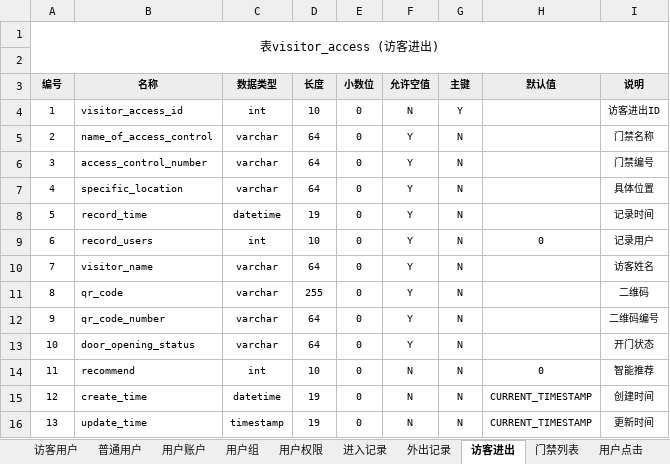
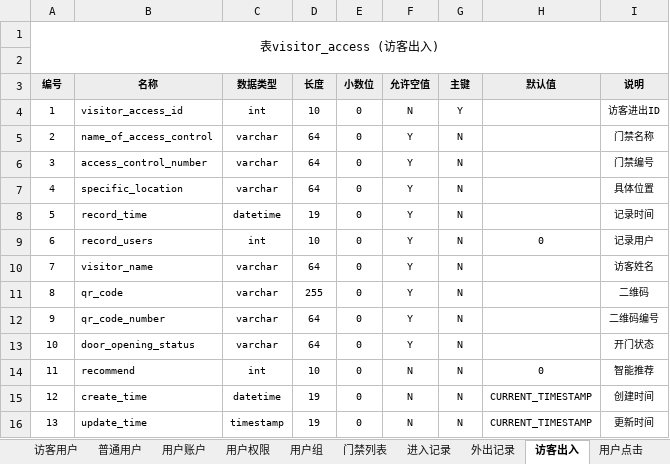
Before and after one commit to chongming-bird/QR-Code_ACMS, an Excel workbook: 论文/materials/数据表.xlsx, sheet 访客出入, drawn as a sheet; values as stored, in another font and other column widths than the file's, no borders; the diff names each change by its address in the sheet, - before the commit and + after, or states it on an @@ line.

```diff
--- a/论文/materials/数据表.xlsx (sheet 访客出入)
+++ b/论文/materials/数据表.xlsx (sheet 访客出入)
-sheet tab: 访客进出
+sheet tab: 访客出入
@@ sheet tab order changed: 访客用户 | 普通用户 | 用户账户 | 用户权限 | 用户组 | 门禁列表 | 进入记录 | 外出记录 | 访客出入 | 用户点击 @@
-A1 (编号): 表visitor_access (访客进出)
+A1 (编号): 表visitor_access (访客出入)
```
Also changed, not shown: sheet 用户组, 4 other files.
